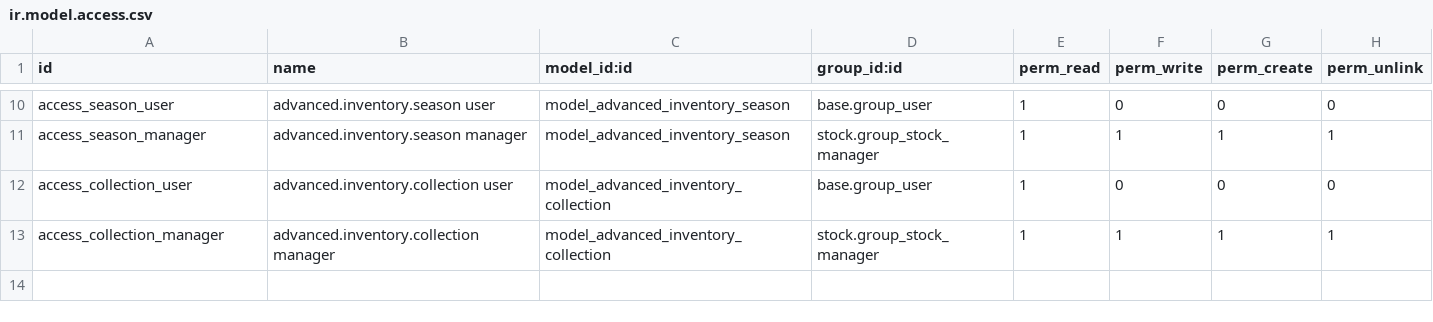
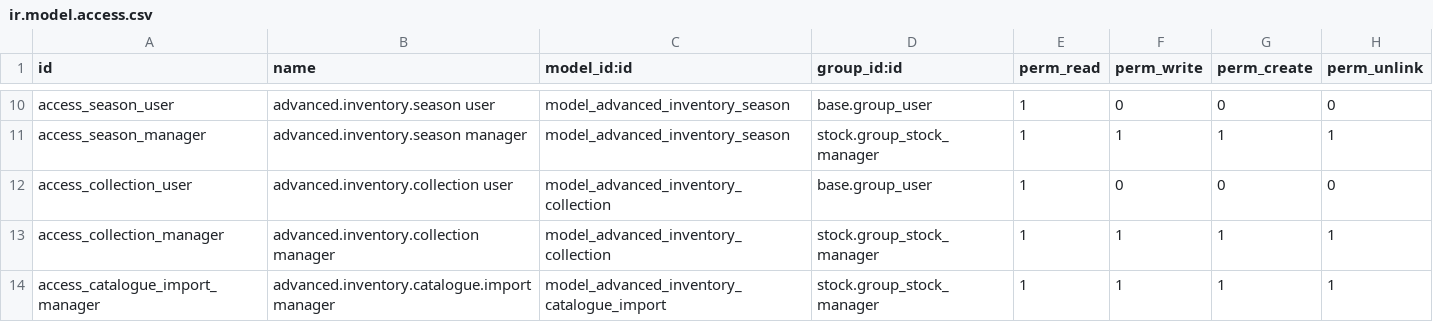
Before and after one commit to dan-cliff/system, a CSV file: advanced_inventory/security/ir.model.access.csv, drawn as a sheet; only a part is shown, gaps mark what is left out; the diff names each change by its address in the sheet, - before the commit and + after, or states it on an @@ line.

```diff
--- a/advanced_inventory/security/ir.model.access.csv
+++ b/advanced_inventory/security/ir.model.access.csv
+row 14: access_catalogue_import_manager | advanced.inventory.catalogue.import manager | model_advanced_inventory_catalogue_import | stock.group_stock_manager | 1 | 1 | 1 | 1
```
Also changed, not shown: 8 other files.
